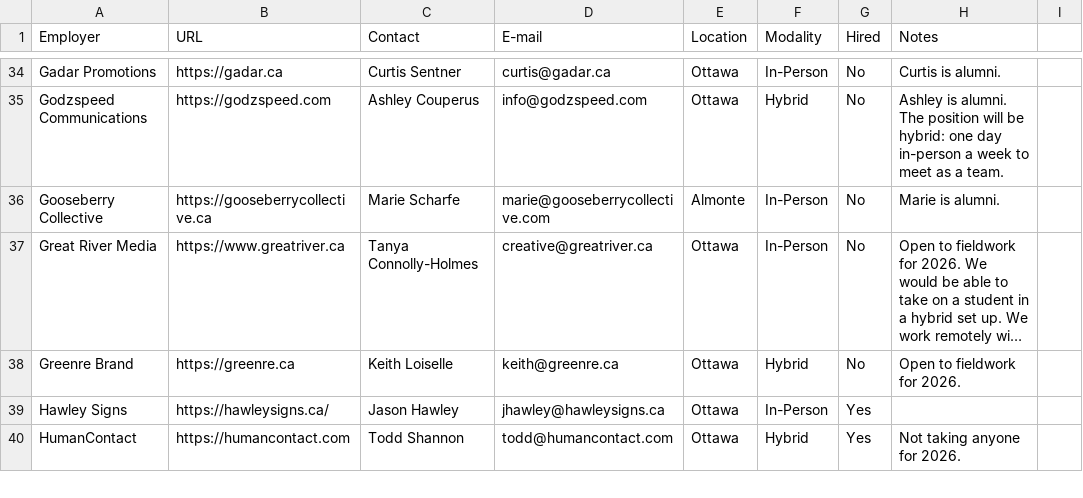
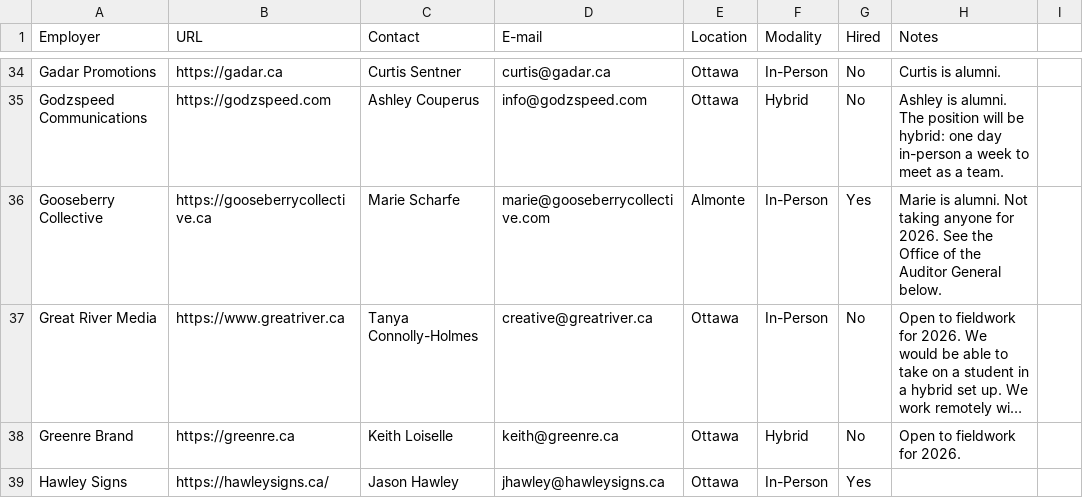
Before and after one commit to algonquindesign/algonquindesign.ca, a CSV file: _data/wil-employers.csv, drawn as a sheet; only a part is shown, gaps mark what is left out; the shorter side is filled out with more unchanged rows; long unchanged cells end in …; the diff names each change by its address in the sheet, - before the commit and + after, or states it on an @@ line.

Commit message:
Update Gooseberry Collective employer details
Changed Gooseberry Collective's 'Yes/No' field to 'Yes' and updated the notes to indicate they are not taking anyone for 2026, with a reference to the Office of the Auditor General.

```diff
--- a/_data/wil-employers.csv
+++ b/_data/wil-employers.csv
-G36 (Hired): No
+G36 (Hired): Yes
-H36 (Notes): …is alumni.
+H36 (Notes): …is alumni. Not taking anyone for 2026. See the Office of the Auditor General below.
```
